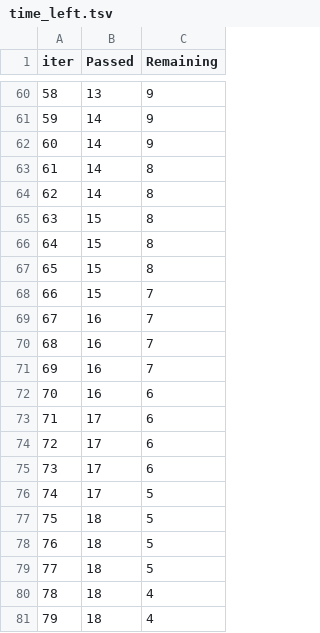
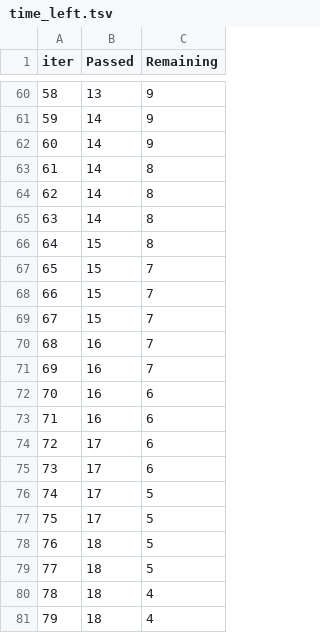
Before and after one commit to daksh040/mlproject, a TSV file: catboost_info/time_left.tsv, drawn as a sheet; only a part is shown, gaps mark what is left out; the diff covers the shown part only.

```diff
--- a/catboost_info/time_left.tsv
+++ b/catboost_info/time_left.tsv
@@ -64,7 +64,7 @@ iter	Passed	Remaining
 62	14	8
-63	15	8
+63	14	8
 64	15	8
-65	15	8
+65	15	7
 66	15	7
-67	16	7
+67	15	7
 68	16	7
@@ -72,3 +72,3 @@ iter	Passed	Remaining
 70	16	6
-71	17	6
+71	16	6
 72	17	6
@@ -76,3 +76,3 @@ iter	Passed	Remaining
 74	17	5
-75	18	5
+75	17	5
 76	18	5
```
Also changed, not shown: 31 edited cells elsewhere in this file, 7 other files.
